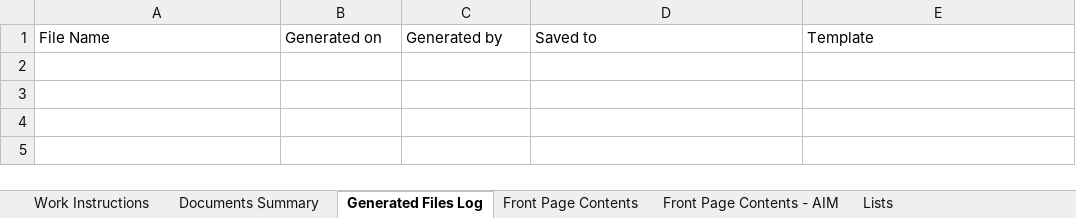
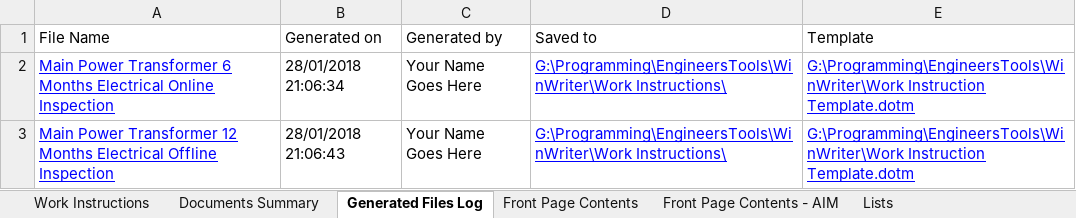
Before and after one commit to engineers-tools/WinWriter, an Excel workbook: Work Instruction Writer.xlsm, sheet Generated Files Log, drawn as a sheet; values as stored, in another font and other column widths than the file's, no borders; table styles not drawn; the diff names each change by its address in the sheet, - before the commit and + after, or states it on an @@ line.

```diff
--- a/Work Instruction Writer.xlsm (sheet Generated Files Log)
+++ b/Work Instruction Writer.xlsm (sheet Generated Files Log)
+row 2: Main Power Transformer 6 Months Electrical Online Inspection | 28/01/2018 21:06:34 | Your Name Goes Here | G:\Programming\EngineersTools\WinWriter\Work Instructions\ | G:\Programming\EngineersTools\WinWriter\Work Instruction Template.dotm
+row 3: Main Power Transformer 12 Months Electrical Offline Inspection | 28/01/2018 21:06:43 | Your Name Goes Here | G:\Programming\EngineersTools\WinWriter\Work Instructions\ | G:\Programming\EngineersTools\WinWriter\Work Instruction Template.dotm
```
Also changed, not shown: sheet Documents Summary, sheet Work Instructions, sheet Tools, Matls and Eq Summ, hidden cells, 13 other files.
